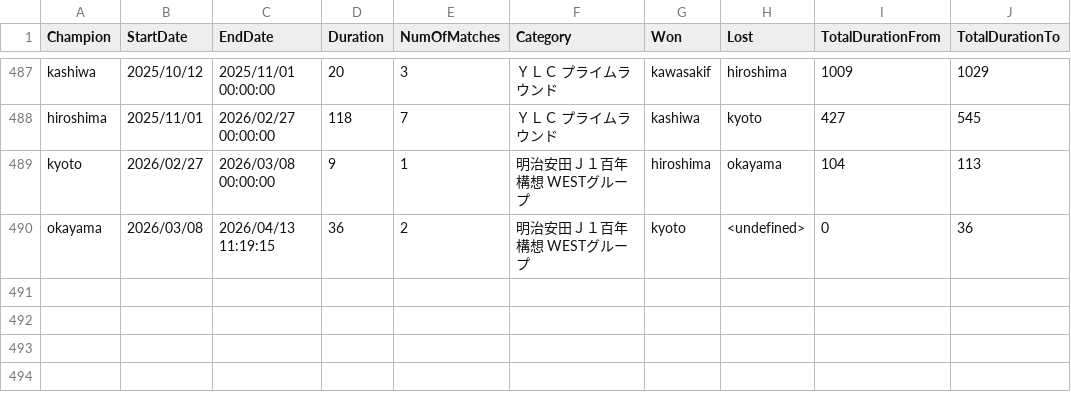
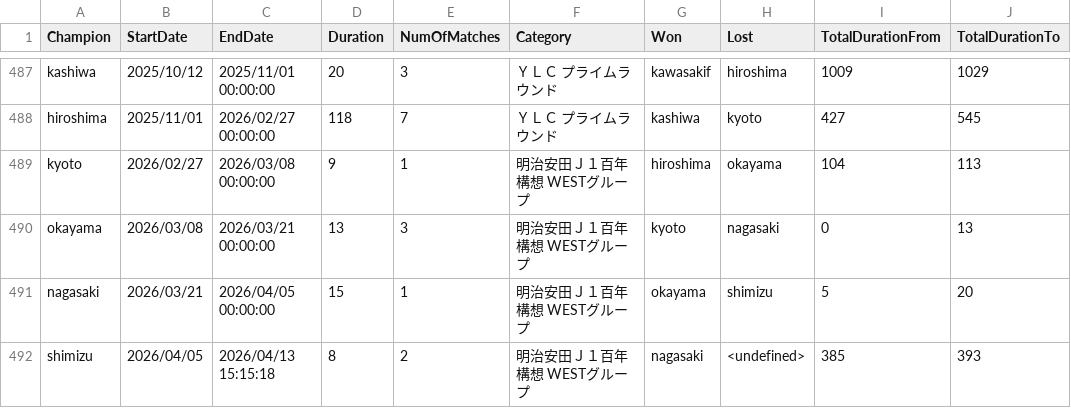
Before and after one commit to konakalab/UFJC, a CSV file: UFJC.csv, drawn as a sheet; only a part is shown, gaps mark what is left out.

Commit message:
Add files via upload

```diff
--- a/UFJC.csv
+++ b/UFJC.csv
@@ -489,2 +489,4 @@ hiroshima,2025/11/01,2026/02/27 00:00:00,118,7,ＹＬＣ プライムラウン
 kyoto,2026/02/27,2026/03/08 00:00:00,9,1,明治安田Ｊ１百年構想 WESTグループ,hiroshima,okayama,104,113
-okayama,2026/03/08,2026/04/13 11:19:15,36,2,明治安田Ｊ１百年構想 WESTグループ,kyoto,<undefined>,0,36
+okayama,2026/03/08,2026/03/21 00:00:00,13,3,明治安田Ｊ１百年構想 WESTグループ,kyoto,nagasaki,0,13
+nagasaki,2026/03/21,2026/04/05 00:00:00,15,1,明治安田Ｊ１百年構想 WESTグループ,okayama,shimizu,5,20
+shimizu,2026/04/05,2026/04/13 15:15:18,8,2,明治安田Ｊ１百年構想 WESTグループ,nagasaki,<undefined>,385,393
```
